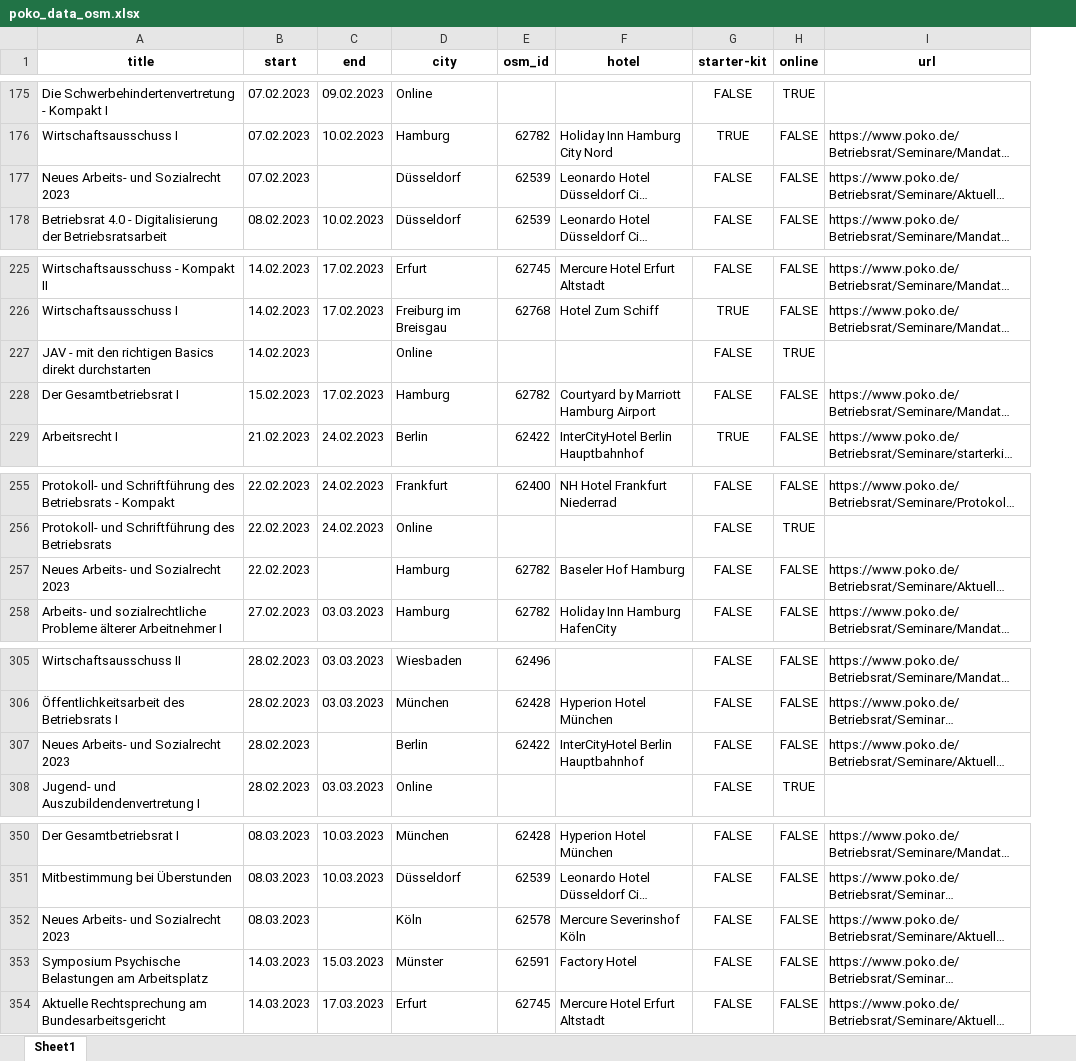
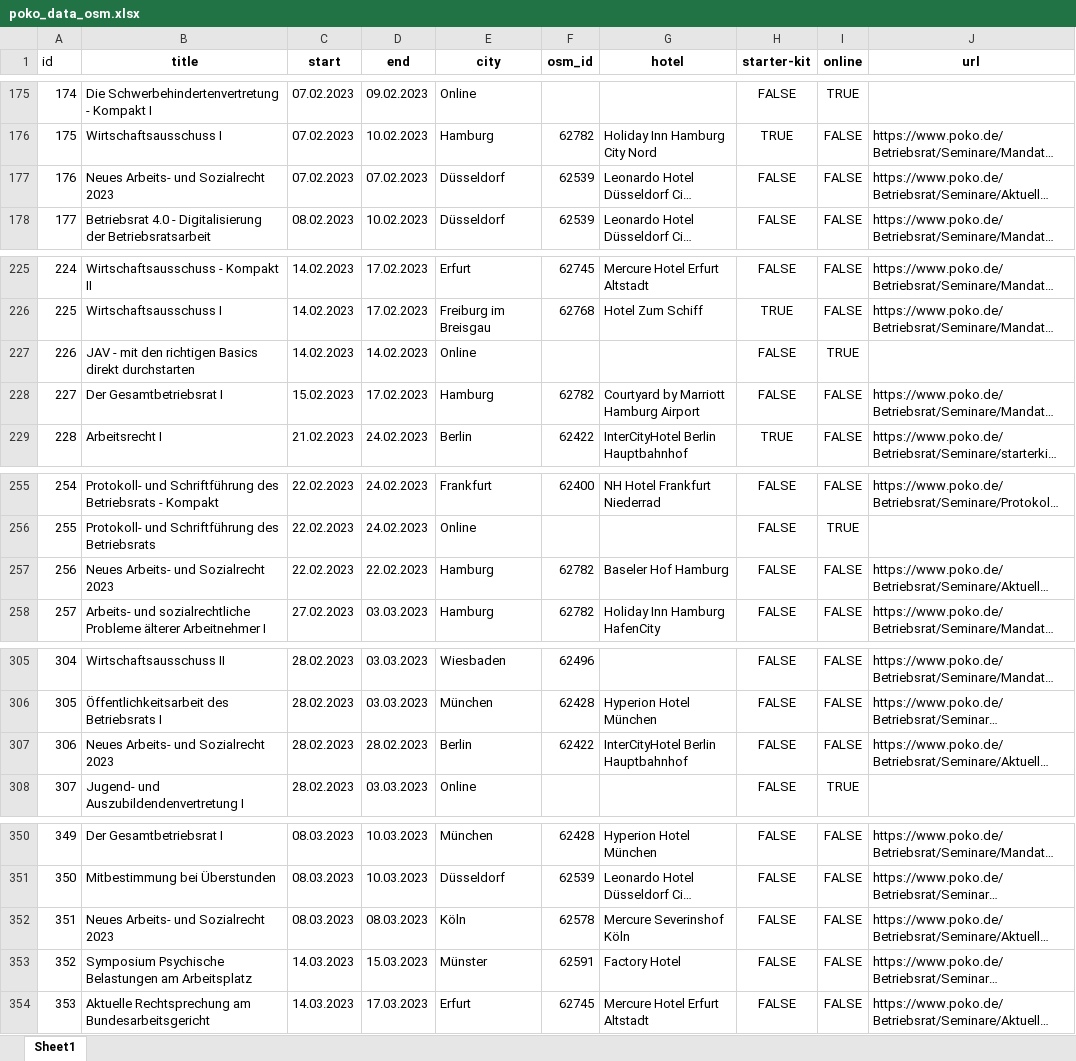
Before and after one commit to markus-bws/bws-competitors, an Excel workbook: poko_data_osm.xlsx, sheet Sheet1, drawn as a sheet; only a part is shown, gaps mark what is left out; long unchanged cells end in …; values as stored, in another font and other column widths than the file's, no borders; addresses are those after the commit; the diff covers the shown part only; the diff names each change by its address in the sheet, - before the commit and + after, or states it on an @@ line.

```diff
--- a/poko_data_osm.xlsx (sheet Sheet1)
+++ b/poko_data_osm.xlsx (sheet Sheet1)
+column A (id), rows 175-178: 174 | 175 | 176 | 177; rows 225-229: 224 | 225 | 226 | 227 | 228; rows 255-258: 254 | 255 | 256 | 257; rows 305-308: 304 | 305 | 306 | 307; rows 350-354: 349 | 350 | 351 | 352 | 353
-D177 (end): (empty)
+D177 (end): 07.02.2023
-D227 (end): (empty)
+D227 (end): 14.02.2023
-D257 (end): (empty)
+D257 (end): 22.02.2023
-D307 (end): (empty)
+D307 (end): 28.02.2023
-D352 (end): (empty)
+D352 (end): 08.03.2023
```
Also changed, not shown: 14 edited cells elsewhere in this sheet, ifb_data_osm.xlsx, 5 other files.
